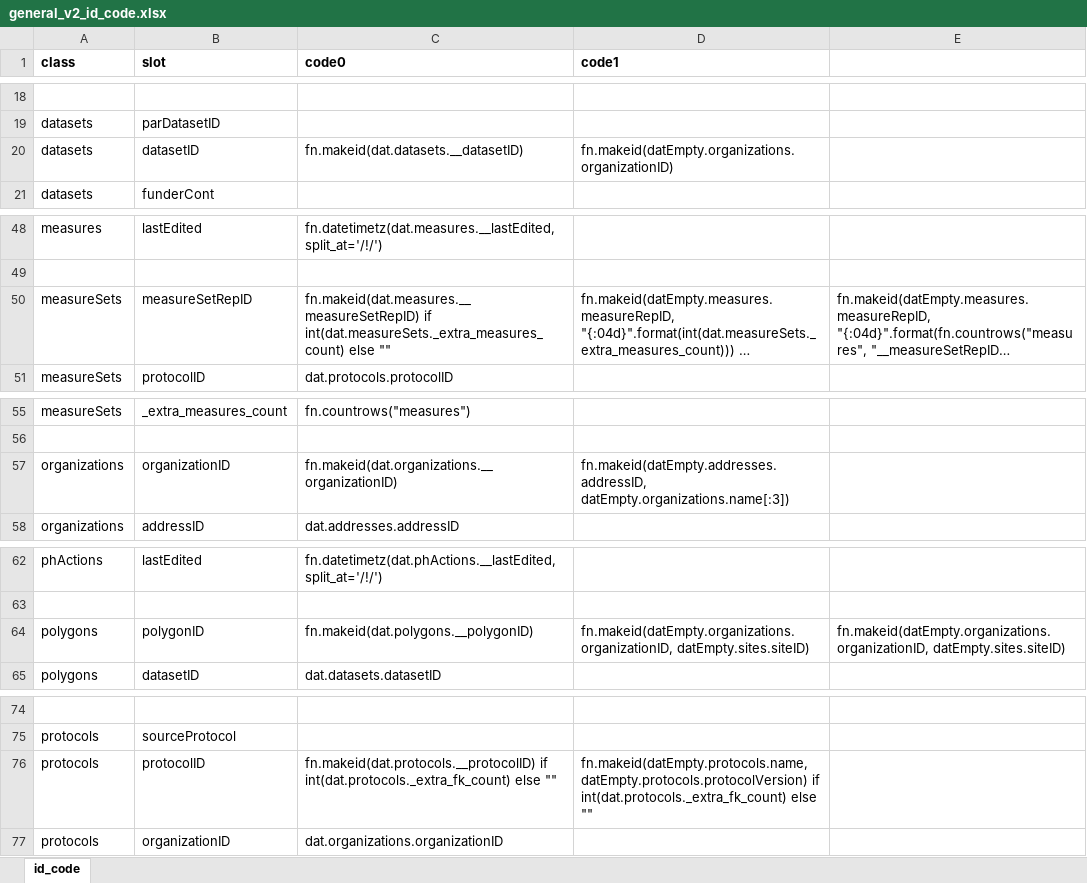
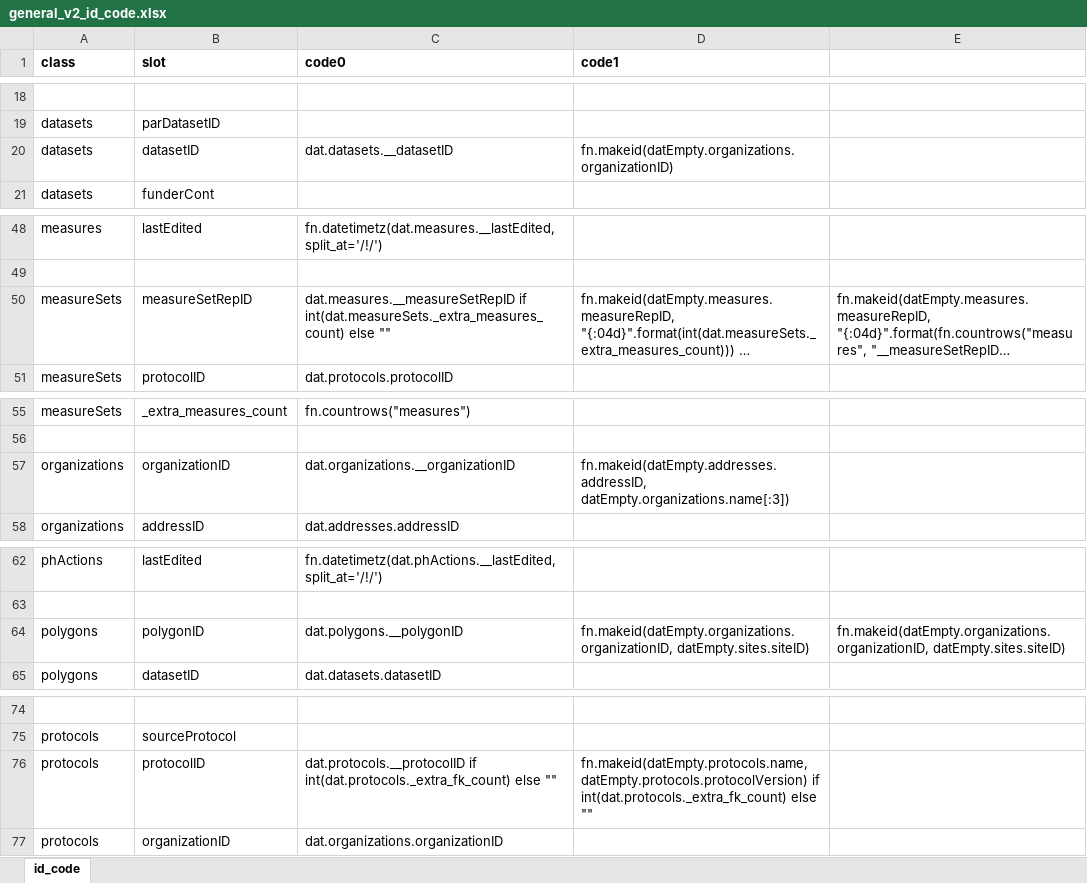
Before and after one commit to PHES-ODM/PHES-ODM-Mapper, an Excel workbook: odm_map/data/modules/_shared/ids/general_v2_id_code.xlsx, sheet id_code, drawn as a sheet; only a part is shown, gaps mark what is left out; long unchanged cells end in …; values as stored, in another font and other column widths than the file's, no borders; the diff covers the shown part only; the diff names each change by its address in the sheet, - before the commit and + after, or states it on an @@ line.

Commit message:
For primary key IDs that have already been populated (before ID generation), use the original ID unchanged (previously they were being formatted with fn.makeid)

```diff
--- a/odm_map/data/modules/_shared/ids/general_v2_id_code.xlsx (sheet id_code)
+++ b/odm_map/data/modules/_shared/ids/general_v2_id_code.xlsx (sheet id_code)
-C20 (code0): fn.makeid(dat.datasets.__datasetID)
+C20 (code0): dat.datasets.__datasetID
-C50 (code0): fn.makeid(dat.measures.__measureSetRepID) if int(dat.measureSets._extra_measures_count)…
+C50 (code0): dat.measures.__measureSetRepID if int(dat.measureSets._extra_measures_count)…
-C57 (code0): fn.makeid(dat.organizations.__organizationID)
+C57 (code0): dat.organizations.__organizationID
-C64 (code0): fn.makeid(dat.polygons.__polygonID)
+C64 (code0): dat.polygons.__polygonID
-C76 (code0): fn.makeid(dat.protocols.__protocolID) if int(dat.protocols._extra_fk_count)…
+C76 (code0): dat.protocols.__protocolID if int(dat.protocols._extra_fk_count)…
```
Also changed, not shown: 8 edited cells elsewhere in this sheet, odm_map/data/modules/pha4ge-to-v2/ids/pha4ge_to_v2_id_code.xlsx.
